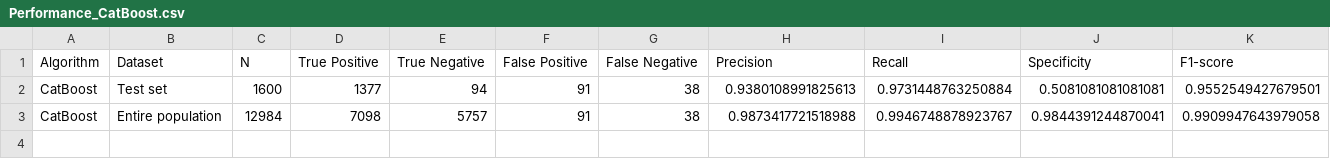
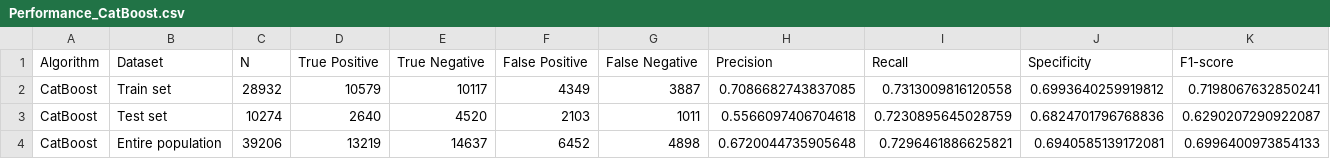
Before and after one commit to DataWizardd/DEBA-Research, a CSV file: Project/EducationCompetition/Result/Performance_CatBoost.csv, drawn as a sheet; only a part is shown; addresses are those after the commit; rows hold the shown columns only; the diff covers the shown part only; the diff names each change by its address in the sheet, - before the commit and + after, or states it on an @@ line.

```diff
--- a/Project/EducationCompetition/Result/Performance_CatBoost.csv
+++ b/Project/EducationCompetition/Result/Performance_CatBoost.csv
+row 2: CatBoost | Train set | 28932 | 10579 | 10117 | 4349 | 3887 | 0.7086682743837085 | 0.7313009816120558 | 0.6993640259919812 | 0.7198067632850241
-C3 (N): 1600
+C3 (N): 10274
-D3 (True Positive): 1377
+D3 (True Positive): 2640
-E3 (True Negative): 94
+E3 (True Negative): 4520
-F3 (False Positive): 91
+F3 (False Positive): 2103
-G3 (False Negative): 38
+G3 (False Negative): 1011
-H3 (Precision): 0.9380108991825613
+H3 (Precision): 0.5566097406704618
-I3 (Recall): 0.9731448763250884
+I3 (Recall): 0.7230895645028759
-J3 (Specificity): 0.5081081081081081
+J3 (Specificity): 0.6824701796768836
-K3 (F1-score): 0.9552549427679501
+K3 (F1-score): 0.6290207290922087
-C4 (N): 12984
+C4 (N): 39206
-D4 (True Positive): 7098
+D4 (True Positive): 13219
-E4 (True Negative): 5757
+E4 (True Negative): 14637
-F4 (False Positive): 91
+F4 (False Positive): 6452
-G4 (False Negative): 38
+G4 (False Negative): 4898
-H4 (Precision): 0.9873417721518988
+H4 (Precision): 0.6720044735905648
-I4 (Recall): 0.9946748878923767
+I4 (Recall): 0.7296461886625821
-J4 (Specificity): 0.9844391244870041
+J4 (Specificity): 0.6940585139172081
-K4 (F1-score): 0.9909947643979058
+K4 (F1-score): 0.6996400973854133
```
Also changed, not shown: 6 edited cells elsewhere in this file, Project/EducationCompetition/Result/Performance.csv, Project/EducationCompetition/Result/Performance_LightGBM.csv, 8 other files.
